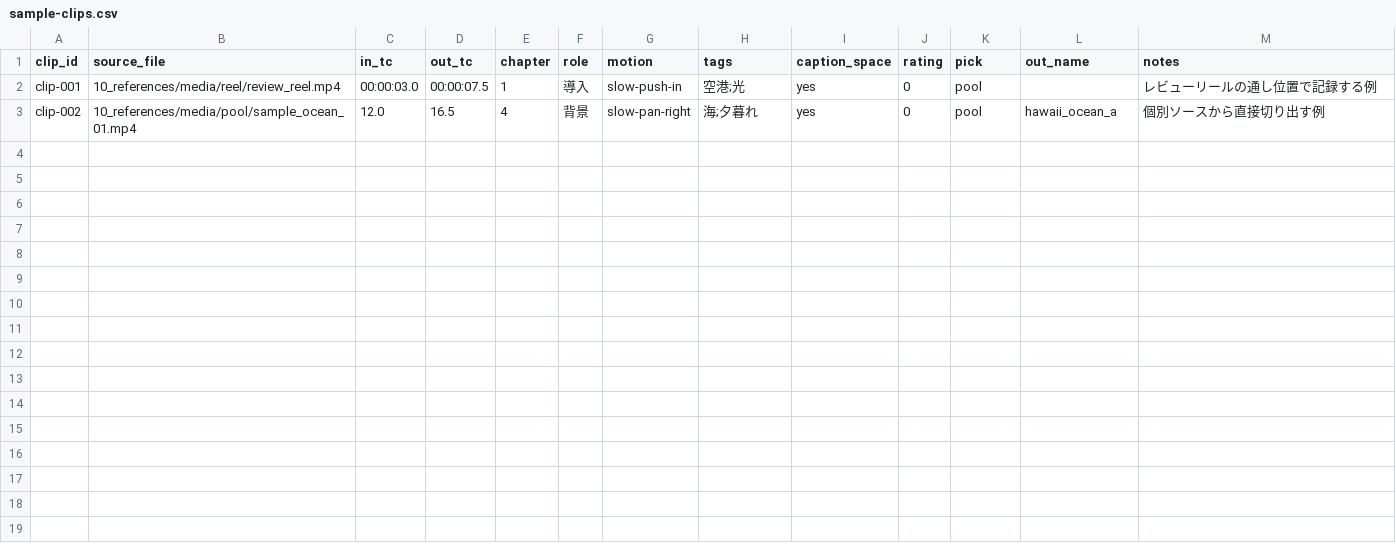
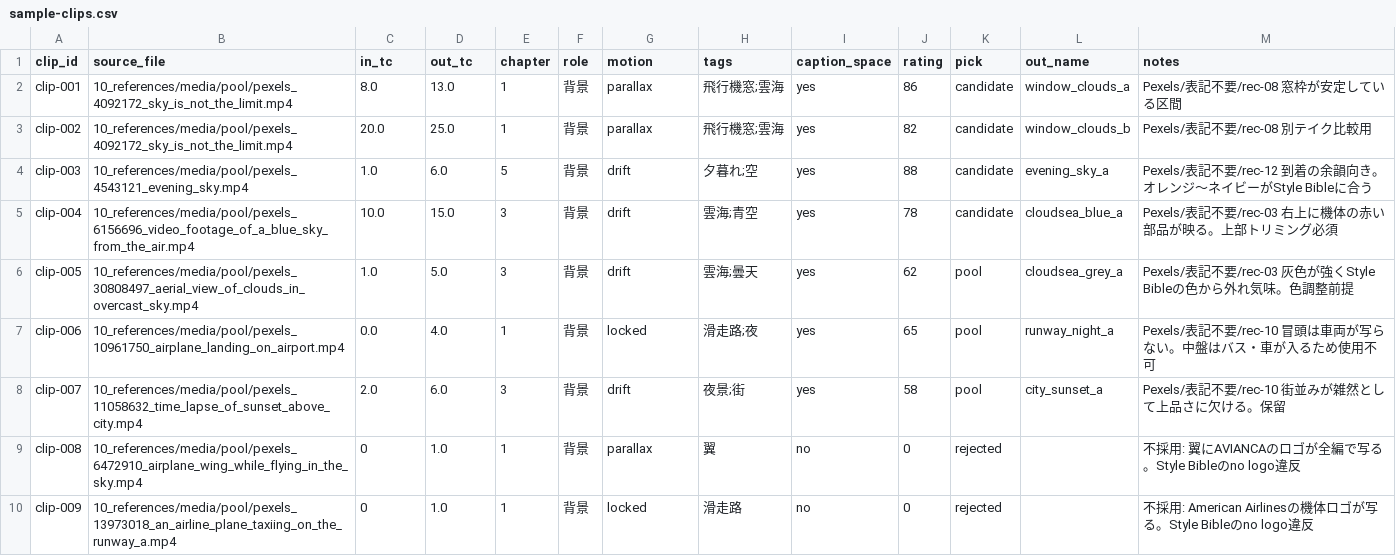
Before and after one commit to m-shogo/wedding-project, a CSV file: docs/templates/sample-clips.csv, drawn as a sheet.

```diff
--- a/docs/templates/sample-clips.csv
+++ b/docs/templates/sample-clips.csv
@@ -1,3 +1,10 @@
 clip_id,source_file,in_tc,out_tc,chapter,role,motion,tags,caption_space,rating,pick,out_name,notes
-clip-001,10_references/media/reel/review_reel.mp4,00:00:03.0,00:00:07.5,1,導入,slow-push-in,空港;光,yes,0,pool,,レビューリールの通し位置で記録する例
-clip-002,10_references/media/pool/sample_ocean_01.mp4,12.0,16.5,4,背景,slow-pan-right,海;夕暮れ,yes,0,pool,hawaii_ocean_a,個別ソースから直接切り出す例
+clip-001,10_references/media/pool/pexels_4092172_sky_is_not_the_limit.mp4,8.0,13.0,1,背景,parallax,飛行機窓;雲海,yes,86,candidate,window_clouds_a,Pexels/表記不要/rec-08 窓枠が安定している区間
+clip-002,10_references/media/pool/pexels_4092172_sky_is_not_the_limit.mp4,20.0,25.0,1,背景,parallax,飛行機窓;雲海,yes,82,candidate,window_clouds_b,Pexels/表記不要/rec-08 別テイク比較用
+clip-003,10_references/media/pool/pexels_4543121_evening_sky.mp4,1.0,6.0,5,背景,drift,夕暮れ;空,yes,88,candidate,evening_sky_a,Pexels/表記不要/rec-12 到着の余韻向き。オレンジ〜ネイビーがStyle Bibleに合う
+clip-004,10_references/media/pool/pexels_6156696_video_footage_of_a_blue_sky_from_the_air.mp4,10.0,15.0,3,背景,drift,雲海;青空,yes,78,candidate,cloudsea_blue_a,Pexels/表記不要/rec-03 右上に機体の赤い部品が映る。上部トリミング必須
+clip-005,10_references/media/pool/pexels_30808497_aerial_view_of_clouds_in_overcast_sky.mp4,1.0,5.0,3,背景,drift,雲海;曇天,yes,62,pool,cloudsea_grey_a,Pexels/表記不要/rec-03 灰色が強くStyle Bibleの色から外れ気味。色調整前提
+clip-006,10_references/media/pool/pexels_10961750_airplane_landing_on_airport.mp4,0.0,4.0,1,背景,locked,滑走路;夜,yes,65,pool,runway_night_a,Pexels/表記不要/rec-10 冒頭は車両が写らない。中盤はバス・車が入るため使用不可
+clip-007,10_references/media/pool/pexels_11058632_time_lapse_of_sunset_above_city.mp4,2.0,6.0,3,背景,drift,夜景;街,yes,58,pool,city_sunset_a,Pexels/表記不要/rec-10 街並みが雑然として上品さに欠ける。保留
+clip-008,10_references/media/pool/pexels_6472910_airplane_wing_while_flying_in_the_sky.mp4,0,1.0,1,背景,parallax,翼,no,0,rejected,,不採用: 翼にAVIANCAのロゴが全編で写る。Style Bibleのno logo違反
+clip-009,10_references/media/pool/pexels_13973018_an_airline_plane_taxiing_on_the_runway_a.mp4,0,1.0,1,背景,locked,滑走路,no,0,rejected,,不採用: American Airlinesの機体ロゴが写る。Style Bibleのno logo違反
```
Also changed, not shown: 5 other files.
